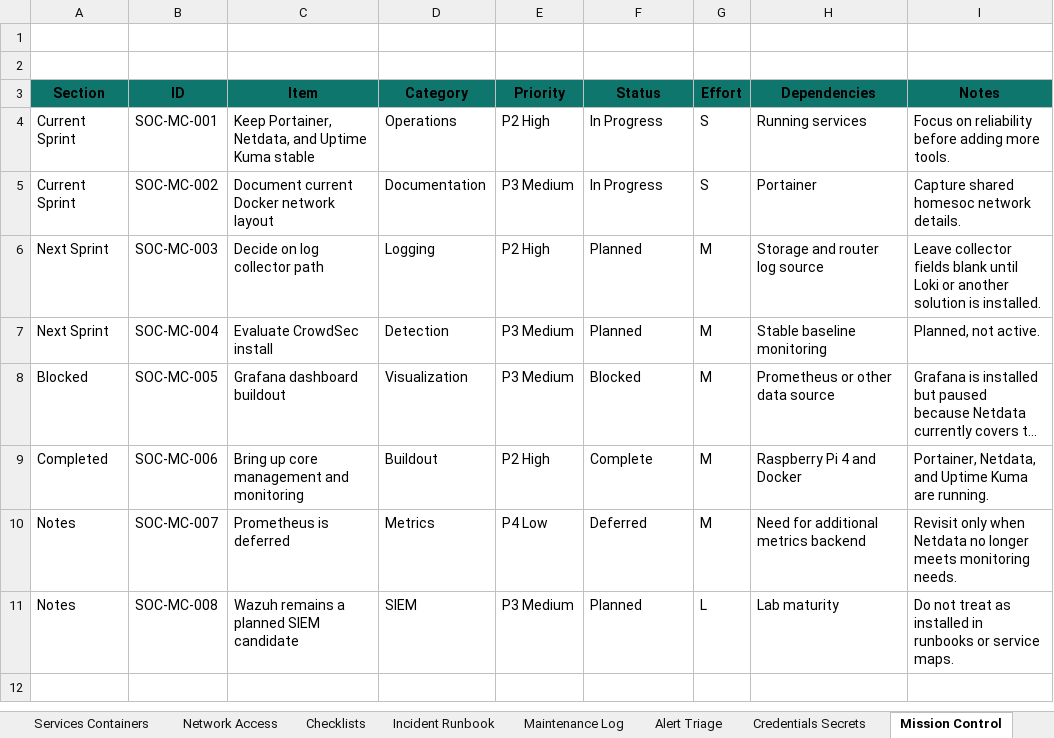
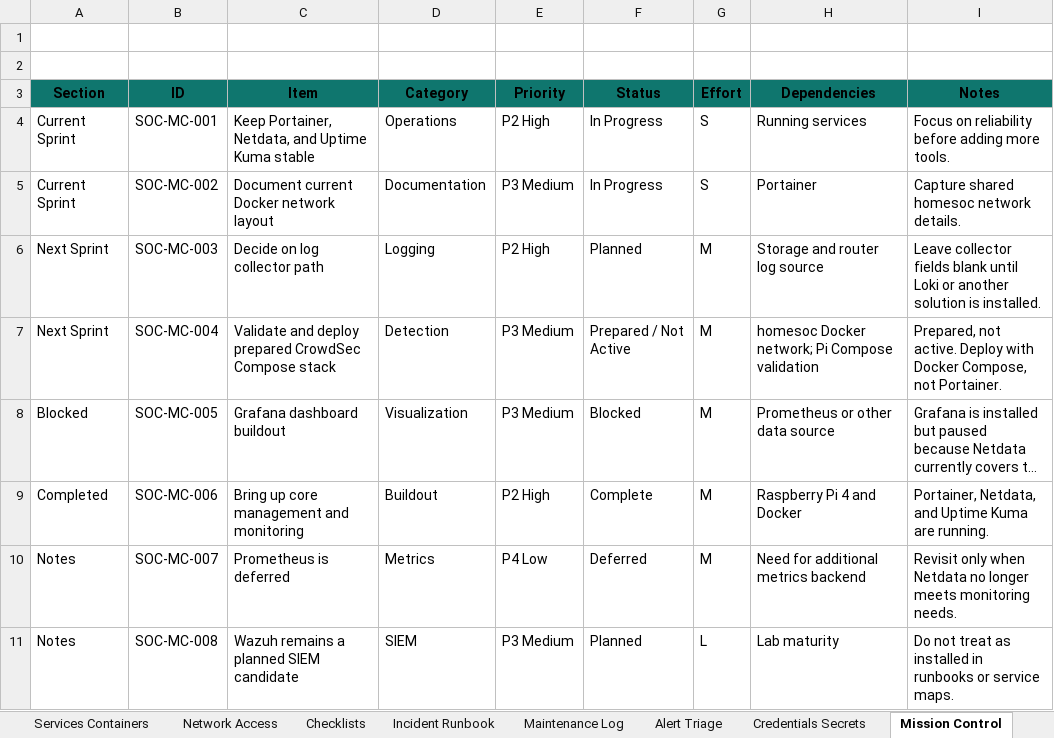
Before and after one commit to Hightech89/HomeSoc-Lab, an Excel workbook: HomeSOC Reference Sheet.xlsx, sheet Mission Control, drawn as a sheet; long unchanged cells end in …; values as stored, in another font and other column widths than the file's, no borders; table styles not drawn; the diff names each change by its address in the sheet, - before the commit and + after, or states it on an @@ line.

Commit message:
Update CrowdSec operations workbook

```diff
--- a/HomeSOC Reference Sheet.xlsx (sheet Mission Control)
+++ b/HomeSOC Reference Sheet.xlsx (sheet Mission Control)
-C7 (Item): Evaluate CrowdSec install
+C7 (Item): Validate and deploy prepared CrowdSec Compose stack
-F7 (Status): Planned
+F7 (Status): Prepared / Not Active
-H7 (Dependencies): Stable baseline monitoring
+H7 (Dependencies): homesoc Docker network; Pi Compose validation
-I7 (Notes): Planned, not active.
+I7 (Notes): Prepared, not active. Deploy with Docker Compose, not Portainer.
```
Also changed, not shown: sheet Network Access, sheet Change Log, sheet Services Containers, sheet Quick Reference, sheet Current Lab State, sheet Overview, charts or pictures.
